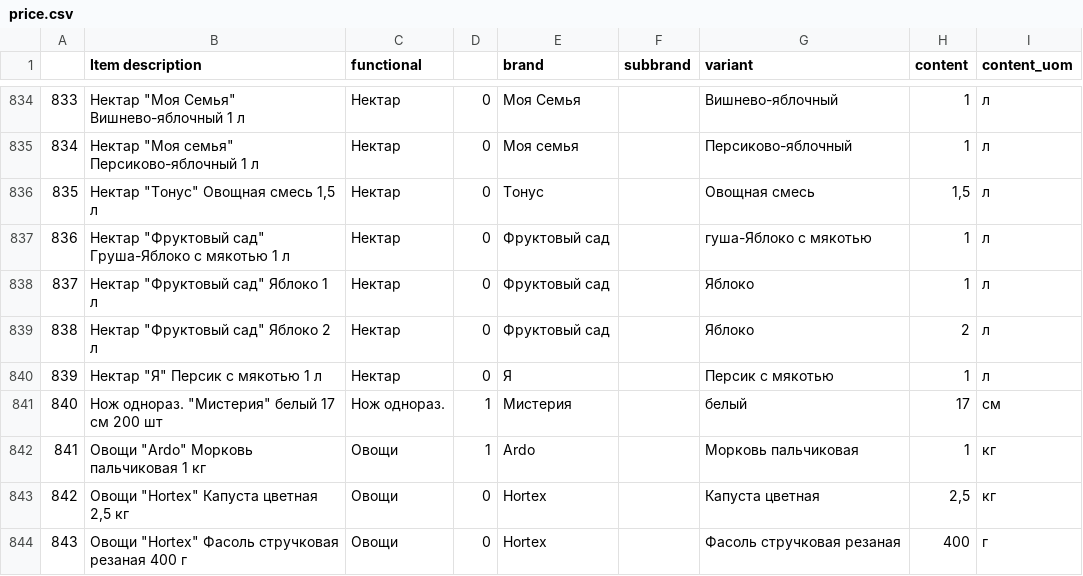
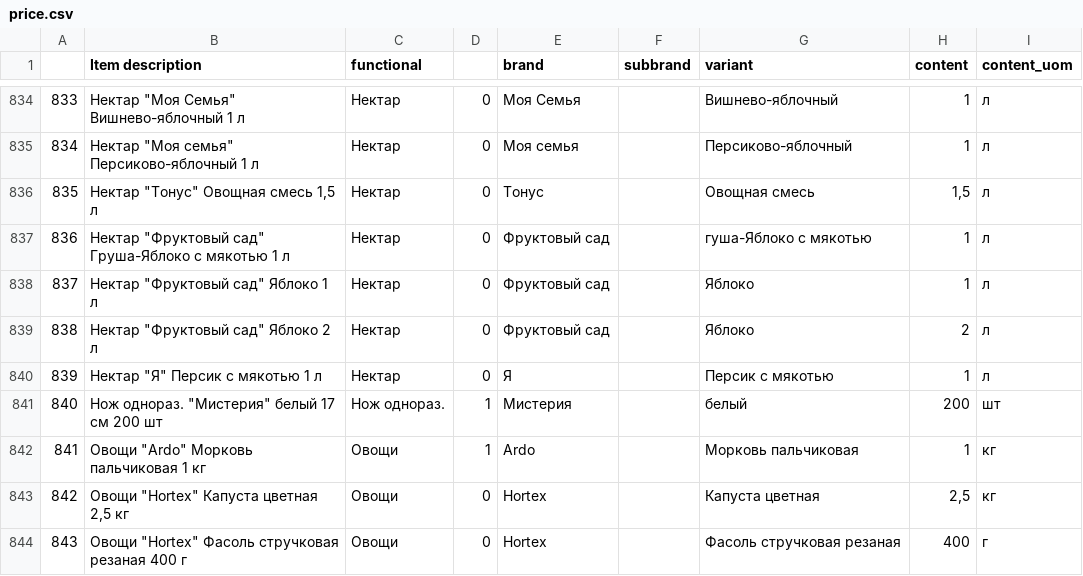
Before and after one commit to mgrishko/ruby_courses, a CSV file: data/price.csv, drawn as a sheet; only a part is shown, gaps mark what is left out.

```diff
--- a/data/price.csv
+++ b/data/price.csv
@@ -840,3 +840,3 @@
 839|Нектар "Я" Персик с мякотью 1 л|Нектар|0|Я||Персик с мякотью|1|л
-840|Нож однораз. "Мистерия" белый 17 см 200 шт|Нож однораз.|1|Мистерия||белый|17|см
+840|Нож однораз. "Мистерия" белый 17 см 200 шт|Нож однораз.|1|Мистерия||белый|200|шт
 841|Овощи "Ardo" Морковь пальчиковая 1 кг|Овощи|1|Ardo||Морковь пальчиковая|1|кг
```
Also changed, not shown: 6 other files.
